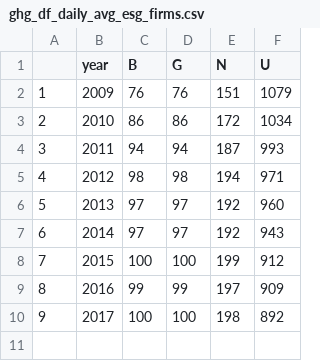
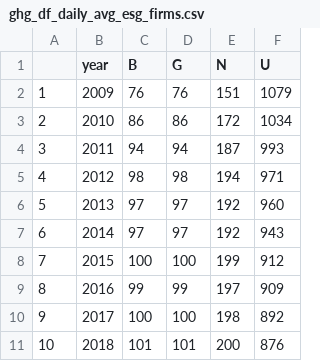
Before and after one commit to TDTran333/esg_research_project, a CSV file: output/firms/ghg_df_daily_avg_esg_firms.csv, drawn as a sheet.

```diff
--- a/output/firms/ghg_df_daily_avg_esg_firms.csv
+++ b/output/firms/ghg_df_daily_avg_esg_firms.csv
@@ -10 +10,2 @@
 "9",2017,100,100,198,892
+"10",2018,101,101,200,876
```
Also changed, not shown: output/firms/env_df_daily_avg_esg_firms.csv, output/firms/env_df_monthly_avg_esg_firms.csv, 14 other files.
